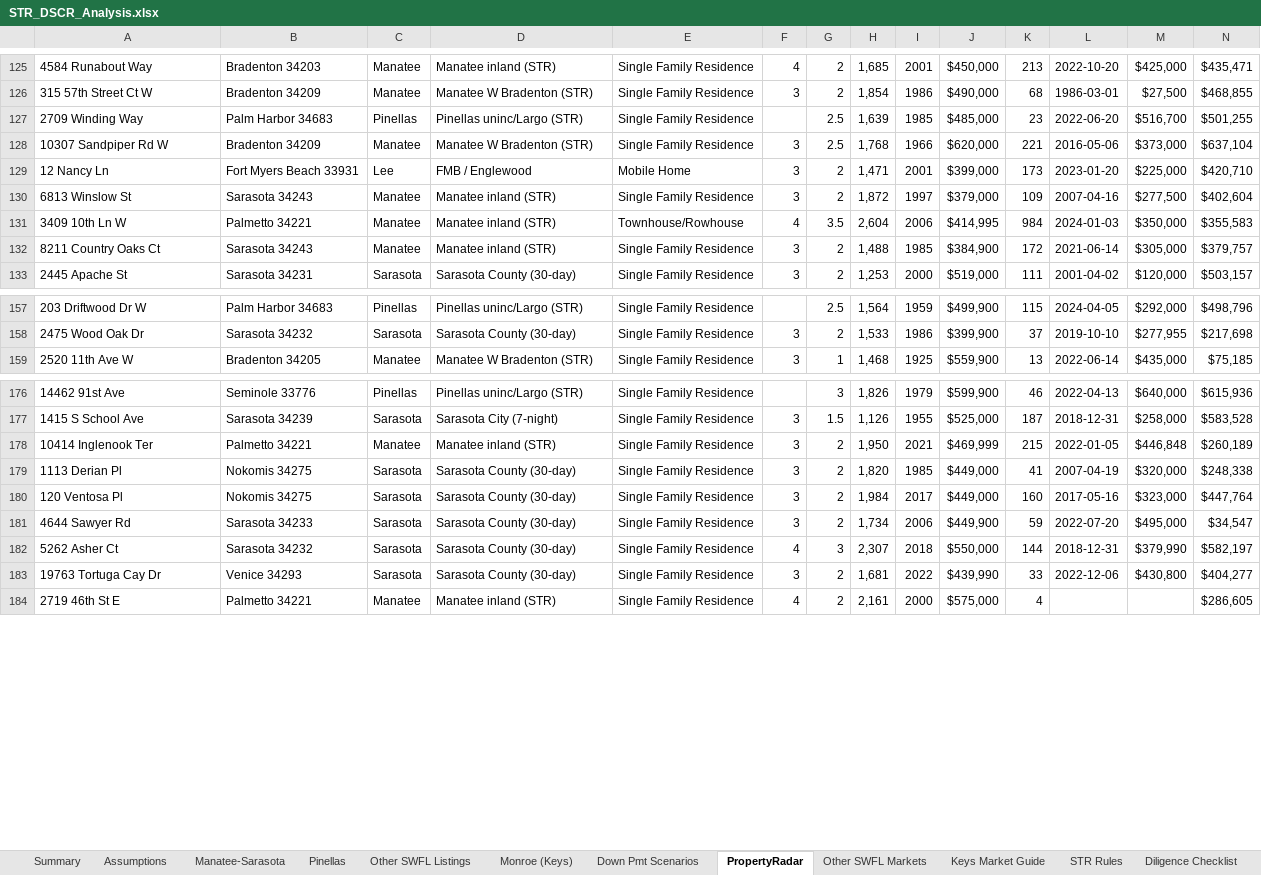
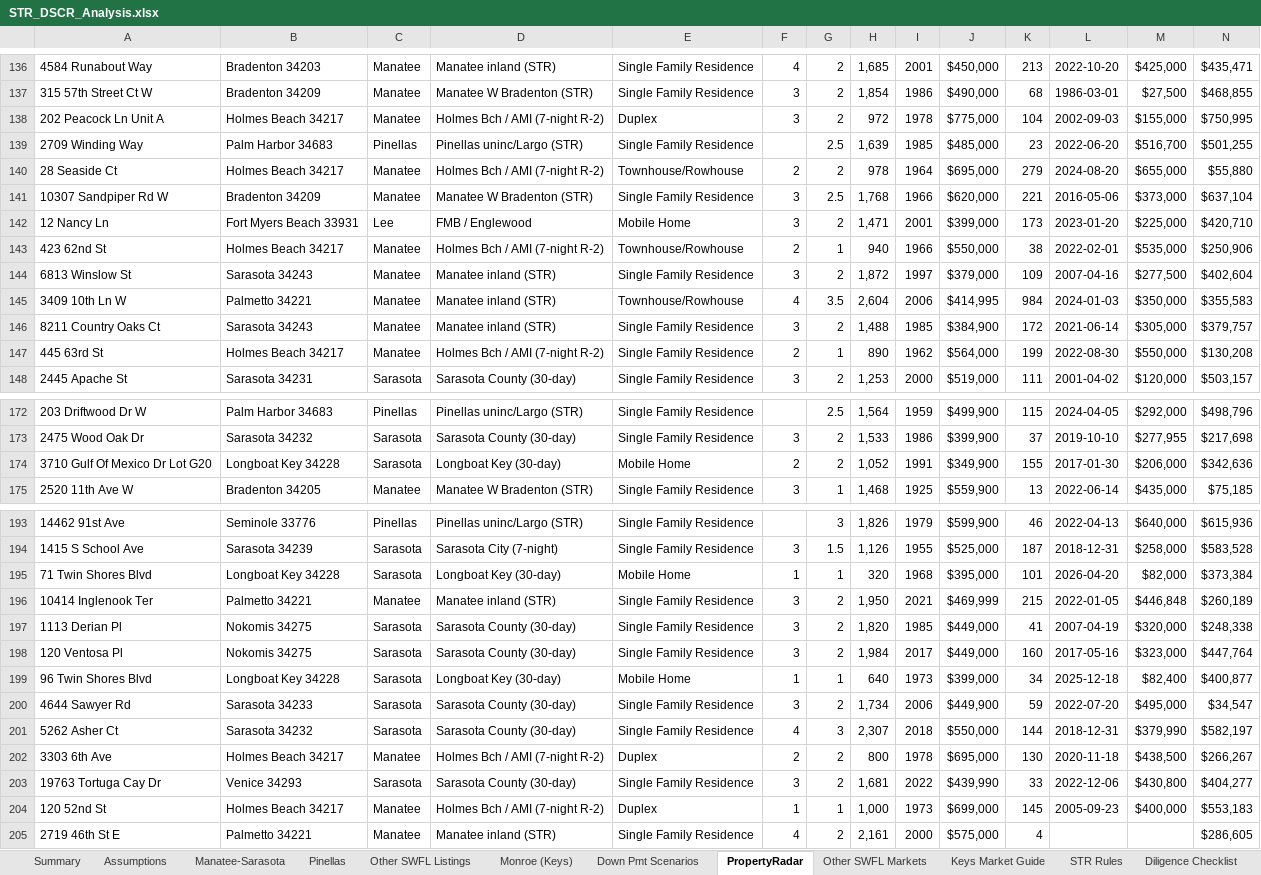
Before and after one commit to themortgagedock-max/Dispatch, an Excel workbook: str-deal-search/STR_DSCR_Analysis.xlsx, sheet PropertyRadar, drawn as a sheet; only a part is shown, gaps mark what is left out; values as stored, in another font and other column widths than the file's, no cell formats; charts and pictures not drawn; rows hold the shown columns only; the diff covers the shown part only; the diff names each change by its address in the sheet, - before the commit and + after, or states it on an @@ line.

```diff
--- a/str-deal-search/STR_DSCR_Analysis.xlsx (sheet PropertyRadar)
+++ b/str-deal-search/STR_DSCR_Analysis.xlsx (sheet PropertyRadar)
+row 138: 202 Peacock Ln Unit A | Holmes Beach 34217 | Manatee | Holmes Bch / AMI (7-night R-2) | Duplex | 3 | 2 | 972 | 1978 | $775,000 | 104 | 2002-09-03 | $155,000 | $750,995
+row 140: 28 Seaside Ct | Holmes Beach 34217 | Manatee | Holmes Bch / AMI (7-night R-2) | Townhouse/Rowhouse | 2 | 2 | 978 | 1964 | $695,000 | 279 | 2024-08-20 | $655,000 | $55,880
+row 143: 423 62nd St | Holmes Beach 34217 | Manatee | Holmes Bch / AMI (7-night R-2) | Townhouse/Rowhouse | 2 | 1 | 940 | 1966 | $550,000 | 38 | 2022-02-01 | $535,000 | $250,906
+row 147: 445 63rd St | Holmes Beach 34217 | Manatee | Holmes Bch / AMI (7-night R-2) | Single Family Residence | 2 | 1 | 890 | 1962 | $564,000 | 199 | 2022-08-30 | $550,000 | $130,208
+row 174: 3710 Gulf Of Mexico Dr Lot G20 | Longboat Key 34228 | Sarasota | Longboat Key (30-day) | Mobile Home | 2 | 2 | 1,052 | 1991 | $349,900 | 155 | 2017-01-30 | $206,000 | $342,636
+row 195: 71 Twin Shores Blvd | Longboat Key 34228 | Sarasota | Longboat Key (30-day) | Mobile Home | 1 | 1 | 320 | 1968 | $395,000 | 101 | 2026-04-20 | $82,000 | $373,384
+row 199: 96 Twin Shores Blvd | Longboat Key 34228 | Sarasota | Longboat Key (30-day) | Mobile Home | 1 | 1 | 640 | 1973 | $399,000 | 34 | 2025-12-18 | $82,400 | $400,877
+row 202: 3303 6th Ave | Holmes Beach 34217 | Manatee | Holmes Bch / AMI (7-night R-2) | Duplex | 2 | 2 | 800 | 1978 | $695,000 | 130 | 2020-11-18 | $438,500 | $266,267
+row 204: 120 52nd St | Holmes Beach 34217 | Manatee | Holmes Bch / AMI (7-night R-2) | Duplex | 1 | 1 | 1,000 | 1973 | $699,000 | 145 | 2005-09-23 | $400,000 | $553,183
```
Also changed, not shown: 19 added rows and 4 edited cells elsewhere in this sheet, cell formats, formulas that keep their value, 3 other files.
